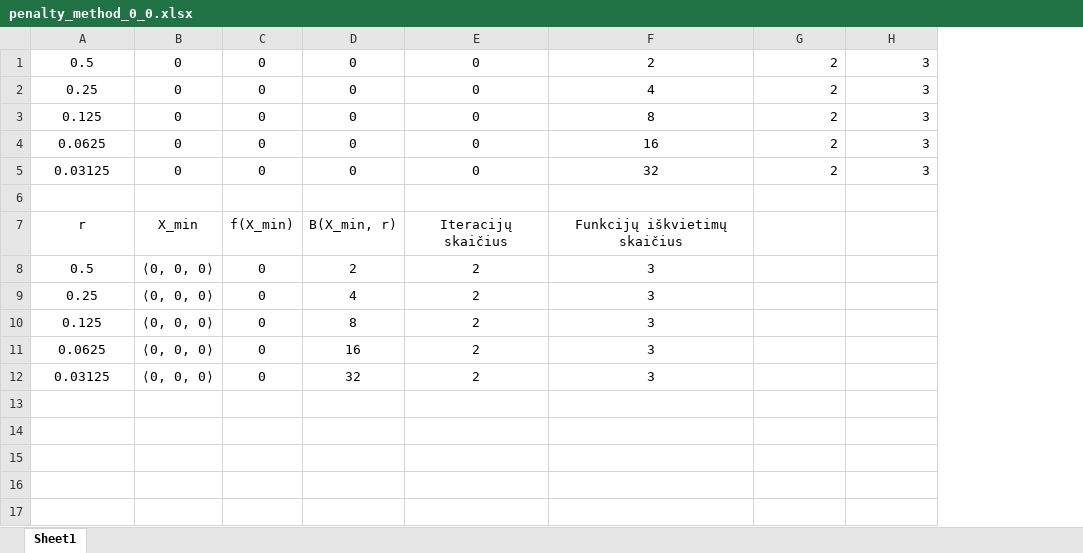
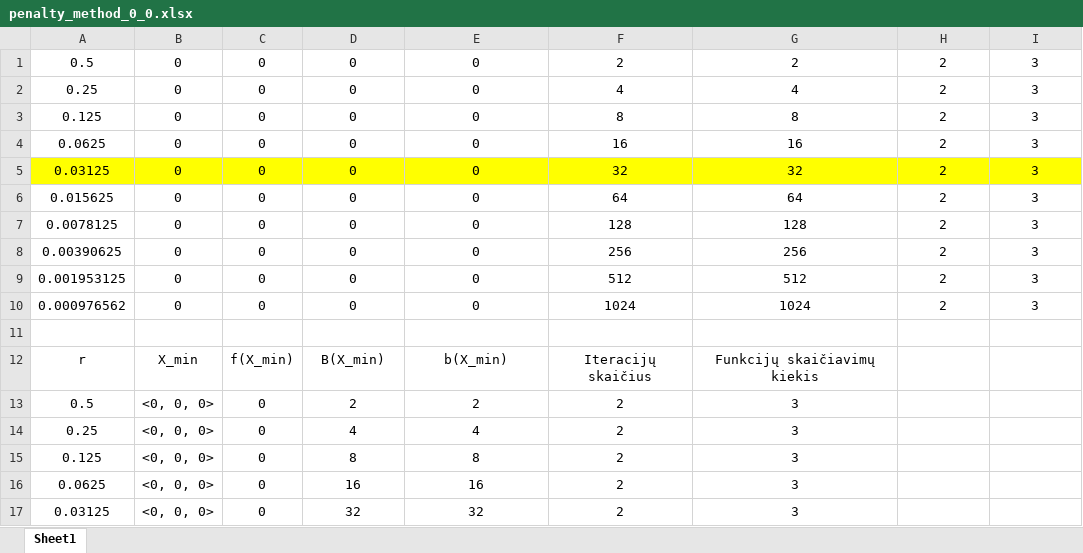
Before and after one commit to zhemepatis/VU-B-5-OM, an Excel workbook: 03-lab/output/penalty_method_0_0.xlsx, sheet Sheet1, drawn as a sheet; values as stored, in another font and other column widths than the file's, no borders; addresses are those after the commit; the diff names each change by its address in the sheet, - before the commit and + after, or states it on an @@ line.

```diff
--- a/03-lab/output/penalty_method_0_0.xlsx (sheet Sheet1)
+++ b/03-lab/output/penalty_method_0_0.xlsx (sheet Sheet1)
+column F, rows 1-5: 2 | 4 | 8 | 16 | 32; rows 12-17: Iteracijų skaičius | 2 | 2 | 2 | 2 | 2
-H1:I5 alignment: right
+H1:I5 alignment: center
-A5:E5 fill: none
+A5:E5 fill: #FFFF00
-G5:I5 fill: none
+G5:I5 fill: #FFFF00
+row 6: 0.015625 | 0 | 0 | 0 | 0 | 64 | 64 | 2 | 3
+row 7: 0.0078125 | 0 | 0 | 0 | 0 | 128 | 128 | 2 | 3
+row 8: 0.00390625 | 0 | 0 | 0 | 0 | 256 | 256 | 2 | 3
+row 9: 0.001953125 | 0 | 0 | 0 | 0 | 512 | 512 | 2 | 3
+row 10: 0.000976562 | 0 | 0 | 0 | 0 | 1024 | 1024 | 2 | 3
-D12: B(X_min, r)
+D12: B(X_min)
-E12: Iteracijų skaičius
+E12: b(X_min)
-G12: Funkcijų iškvietimų skaičius
+G12: Funkcijų skaičiavimų kiekis
-B13:B17: ⟨0, 0, 0⟩
+B13:B17: <0, 0, 0>
-E14: 2
+E14: 4
-E15: 2
+E15: 8
-E16: 2
+E16: 16
-E17: 2
+E17: 32
```
Also changed, not shown: 03-lab/output/penalty_method_1_1.xlsx, 03-lab/output/penalty_method_custom.xlsx, 6 other files.
